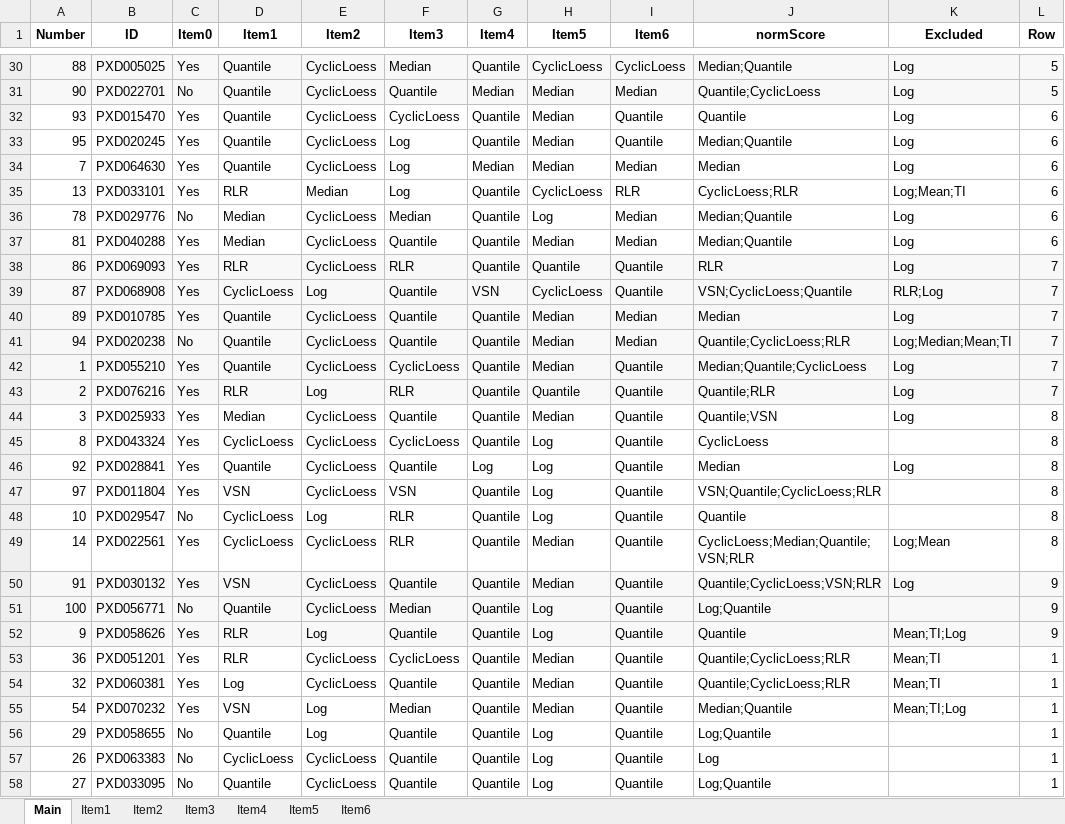
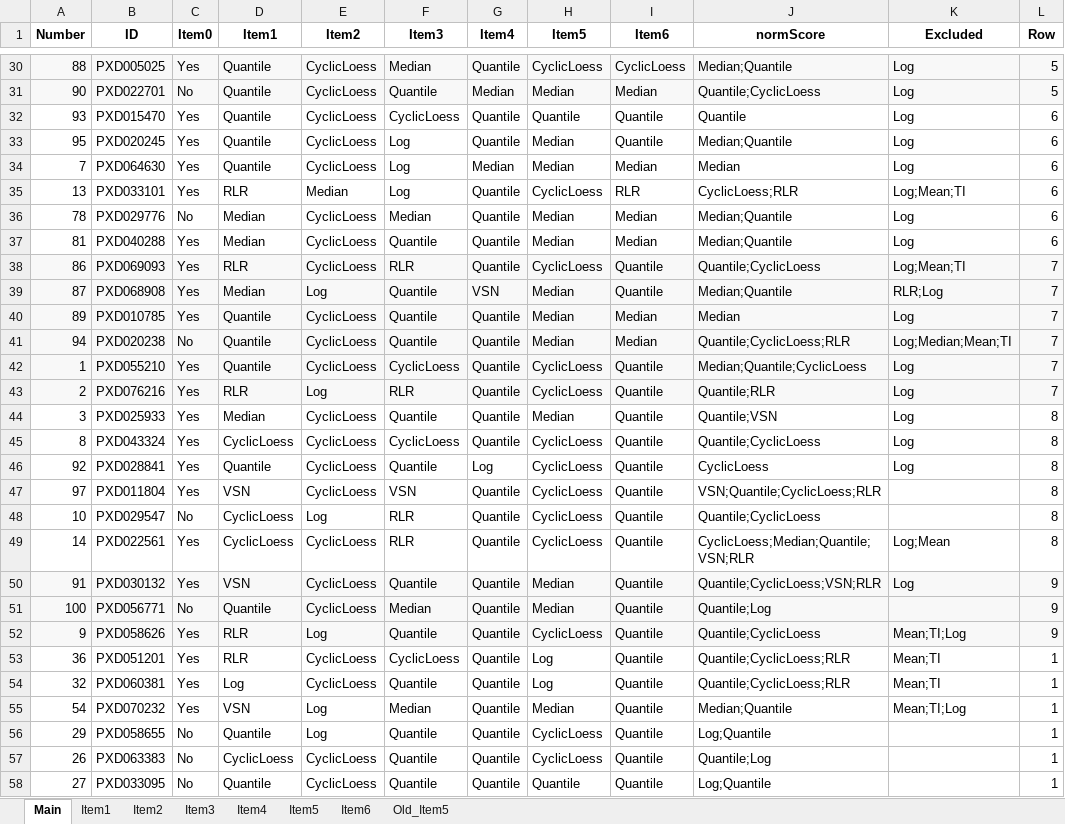
Before and after one commit to juliagcurras/normScore-development, an Excel workbook: goldStandard/_Assessment.xlsx, sheet Main, drawn as a sheet; only a part is shown, gaps mark what is left out; values as stored, in another font and other column widths than the file's, no borders; the diff covers the shown part only; the diff names each change by its address in the sheet, - before the commit and + after, or states it on an @@ line.

```diff
--- a/goldStandard/_Assessment.xlsx (sheet Main)
+++ b/goldStandard/_Assessment.xlsx (sheet Main)
+sheet tab: Old_Item5
-H32 (Item5): Median
+H32 (Item5): Quantile
-H36 (Item5): Log
+H36 (Item5): Median
-H38 (Item5): Quantile
+H38 (Item5): CyclicLoess
-J38 (normScore): RLR
+J38 (normScore): Quantile;CyclicLoess
-K38 (Excluded): Log
+K38 (Excluded): Log;Mean;TI
-D39 (Item1): CyclicLoess
+D39 (Item1): Median
-H39 (Item5): CyclicLoess
+H39 (Item5): Median
-J39 (normScore): VSN;CyclicLoess;Quantile
+J39 (normScore): Median;Quantile
-H42 (Item5): Median
+H42 (Item5): CyclicLoess
-H43 (Item5): Quantile
+H43 (Item5): CyclicLoess
-H45:H48 (Item5): Log
+H45:H48 (Item5): CyclicLoess
-J45 (normScore): CyclicLoess
+J45 (normScore): Quantile;CyclicLoess
-K45 (Excluded): (empty)
+K45 (Excluded): Log
-J46 (normScore): Median
+J46 (normScore): CyclicLoess
-J48 (normScore): Quantile
+J48 (normScore): Quantile;CyclicLoess
-H49 (Item5): Median
+H49 (Item5): CyclicLoess
-H51 (Item5): Log
+H51 (Item5): Median
-J51 (normScore): Log;Quantile
+J51 (normScore): Quantile;Log
-H52 (Item5): Log
+H52 (Item5): CyclicLoess
-J52 (normScore): Quantile
+J52 (normScore): Quantile;CyclicLoess
-H53:H54 (Item5): Median
+H53:H54 (Item5): Log
-H56:H57 (Item5): Log
+H56:H57 (Item5): CyclicLoess
-J57 (normScore): Log
+J57 (normScore): Quantile;Log
-H58 (Item5): Log
+H58 (Item5): Quantile
```
Also changed, not shown: 82 edited cells and cell formats elsewhere in this sheet, sheet Item5, sheet Item2, sheet Item1, 1 other file.
